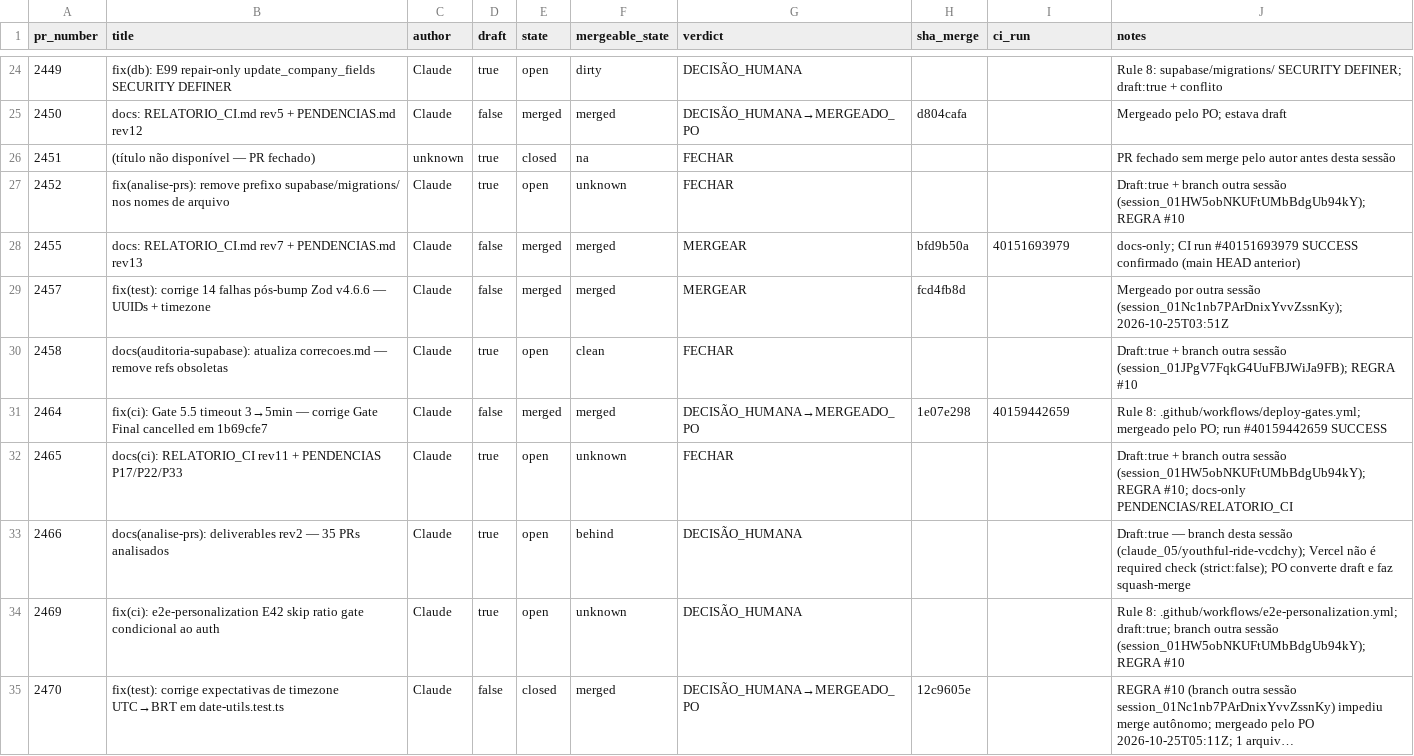
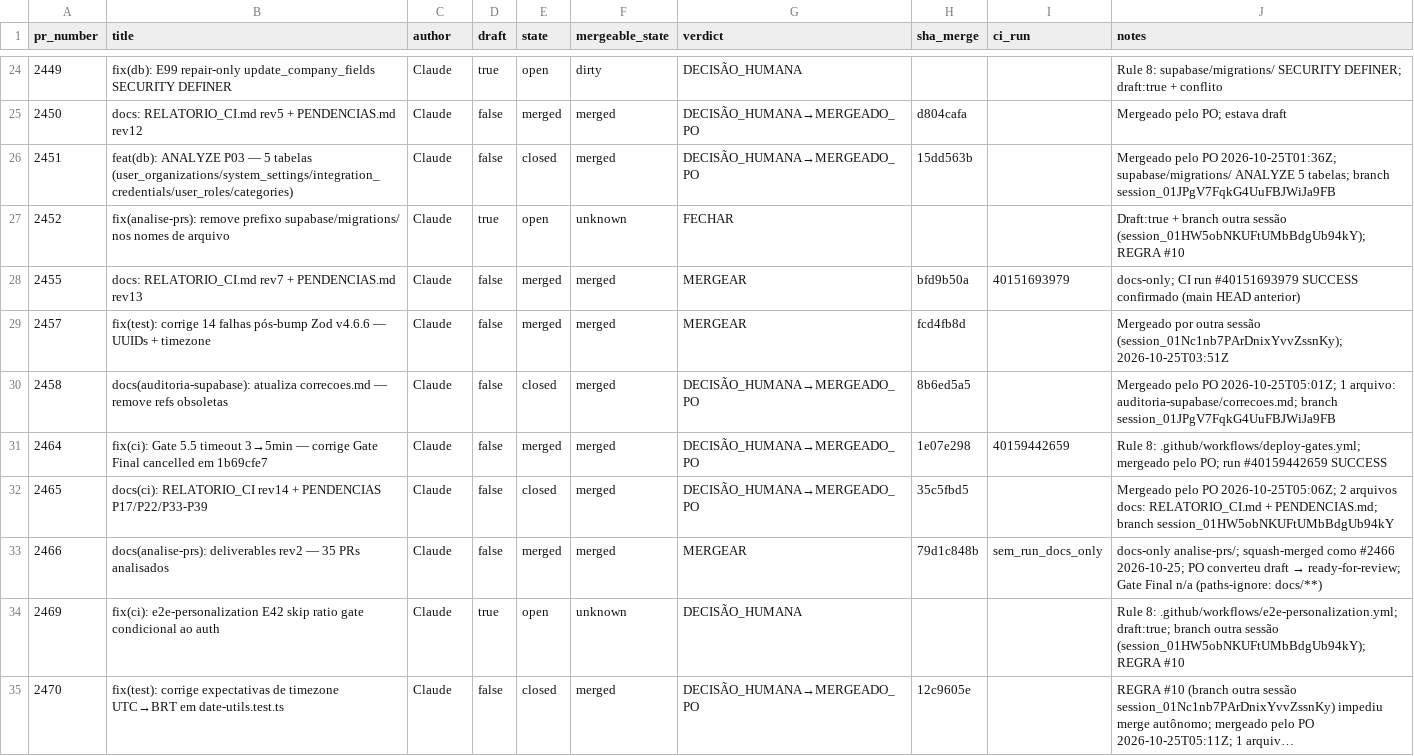
Before and after one commit to adm01-debug/Promo_Gifts_V4, a CSV file: analise-prs/prs.csv, drawn as a sheet; only a part is shown, gaps mark what is left out; long unchanged cells end in ….

```diff
--- a/analise-prs/prs.csv
+++ b/analise-prs/prs.csv
@@ -25,3 +25,3 @@ pr_number,title,author,draft,state,mergeable_state,verdict,sha_merge,ci_run,note
 2450,docs: RELATORIO_CI.md rev5 + PENDENCIAS.md rev12,Claude,false,merged,merged,DECISÃO_HUMANA→MERGEADO_PO,d804cafa,,"Mergeado pelo PO; estava draft"
-2451,(título não disponível — PR fechado),unknown,true,closed,na,FECHAR,,,PR fechado sem merge pelo autor antes desta sessão
+2451,feat(db): ANALYZE P03 — 5 tabelas (user_organizations/system_settings/integration_credentials/user_roles/categories),Claude,false,closed,merged,DECISÃO_HUMANA→MERGEADO_PO,15dd563b,,Mergeado pelo PO 2026-10-25T01:36Z; supabase/migrations/ ANALYZE 5 tabelas; branch session_01JPgV7FqkG4UuFBJWiJa9FB
 2452,fix(analise-prs): remove prefixo supabase/migrations/ nos nomes de arquivo,Claude,true,open,unknown,FECHAR,,,Draft:true + branch outra sessão (session_01HW5obNKUFtUMbBdgUb94kY); REGRA #10
@@ -29,6 +29,6 @@ pr_number,title,author,draft,state,mergeable_state,verdict,sha_merge,ci_run,note
 2457,fix(test): corrige 14 falhas pós-bump Zod v4.6.6 — UUIDs + timezone,Claude,false,merged,merged,MERGEAR,fcd4fb8d,,Mergeado por outra sessão (session_01Nc1nb7PArDnixYvvZssnKy); 2026-10-25T03:51Z
-2458,docs(auditoria-supabase): atualiza correcoes.md — remove refs obsoletas,Claude,true,open,clean,FECHAR,,,Draft:true + branch outra sessão (session_01JPgV7FqkG4UuFBJWiJa9FB); REGRA #10
+2458,docs(auditoria-supabase): atualiza correcoes.md — remove refs obsoletas,Claude,false,closed,merged,DECISÃO_HUMANA→MERGEADO_PO,8b6ed5a5,,Mergeado pelo PO 2026-10-25T05:01Z; 1 arquivo: auditoria-supabase/correcoes.md; branch session_01JPgV7FqkG4UuFBJWiJa9FB
 2464,fix(ci): Gate 5.5 timeout 3→5min — corrige Gate Final cancelled em 1b69cfe7,Claude,false,merged,merged,DECISÃO_HUMANA→MERGEADO_PO,1e07e298,40159442659,"Rule 8: .github/workflows/deploy-gates.yml; mergeado pelo PO; run #40159442659 SUCCESS"
-2465,docs(ci): RELATORIO_CI rev11 + PENDENCIAS P17/P22/P33,Claude,true,open,unknown,FECHAR,,,Draft:true + branch outra sessão (session_01HW5obNKUFtUMbBdgUb94kY); REGRA #10; docs-only PENDENCIAS/RELATORIO_CI
-2466,docs(analise-prs): deliverables rev2 — 35 PRs analisados,Claude,true,open,behind,DECISÃO_HUMANA,,,Draft:true — branch desta sessão (claude_05/youthful-ride-vcdchy); Vercel não é required check (strict:false); PO converte draft e faz squash-merge
+2465,docs(ci): RELATORIO_CI rev14 + PENDENCIAS P17/P22/P33-P39,Claude,false,closed,merged,DECISÃO_HUMANA→MERGEADO_PO,35c5fbd5,,Mergeado pelo PO 2026-10-25T05:06Z; 2 arquivos docs: RELATORIO_CI.md + PENDENCIAS.md; branch session_01HW5obNKUFtUMbBdgUb94kY
+2466,docs(analise-prs): deliverables rev2 — 35 PRs analisados,Claude,false,merged,merged,MERGEAR,79d1c848b,sem_run_docs_only,docs-only analise-prs/; squash-merged como #2466 2026-10-25; PO converteu draft → ready-for-review; Gate Final n/a (paths-ignore: docs/**)
 2469,fix(ci): e2e-personalization E42 skip ratio gate condicional ao auth,Claude,true,open,unknown,DECISÃO_HUMANA,,,"Rule 8: .github/workflows/e2e-personalization.yml; draft:true; branch outra sessão (session_01HW5obNKUFtUMbBdgUb94kY); REGRA #10"
```
Also changed, not shown: 5 other files.
